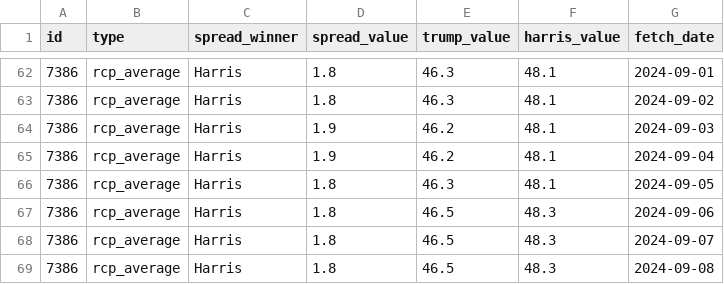
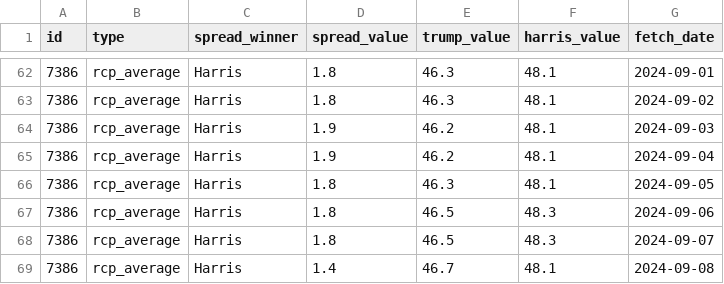
Before and after one commit to stiles/polls, a CSV file: data/polls_avg/_trend/harris_trump_trend.csv, drawn as a sheet; only a part is shown, gaps mark what is left out.

```diff
--- a/data/polls_avg/_trend/harris_trump_trend.csv
+++ b/data/polls_avg/_trend/harris_trump_trend.csv
@@ -68,2 +68,2 @@ id,type,spread_winner,spread_value,trump_value,harris_value,fetch_date
 7386,rcp_average,Harris,1.8,46.5,48.3,2024-09-07
-7386,rcp_average,Harris,1.8,46.5,48.3,2024-09-08
+7386,rcp_average,Harris,1.4,46.7,48.1,2024-09-08
```
Also changed, not shown: data/polls/general.csv, data/polls/general_third_parties.csv, 14 other files.
